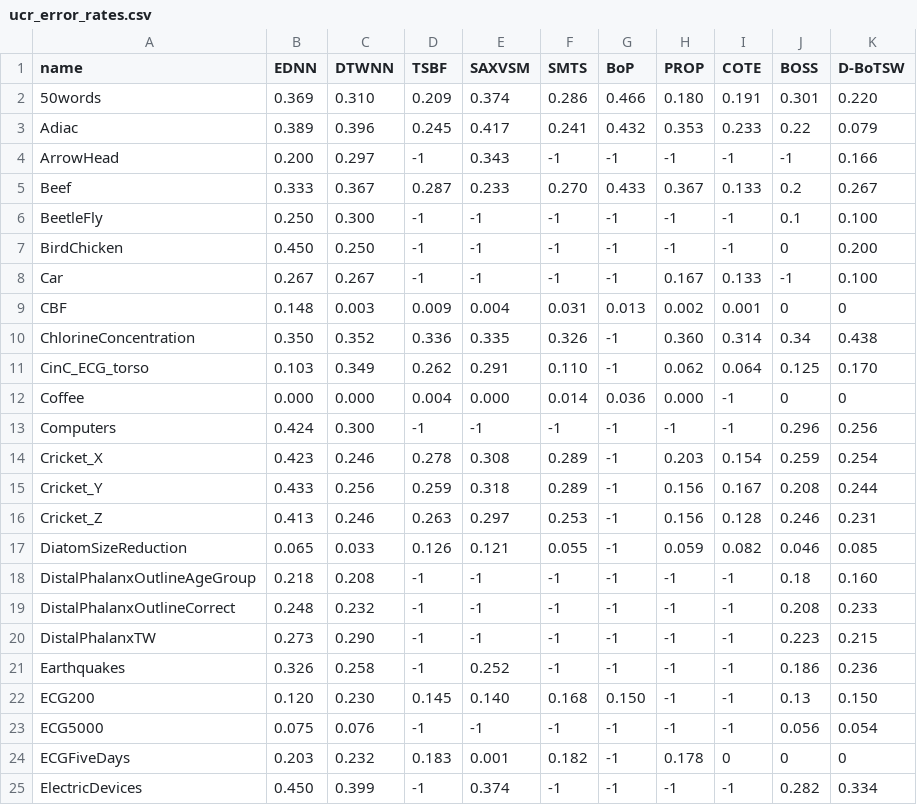
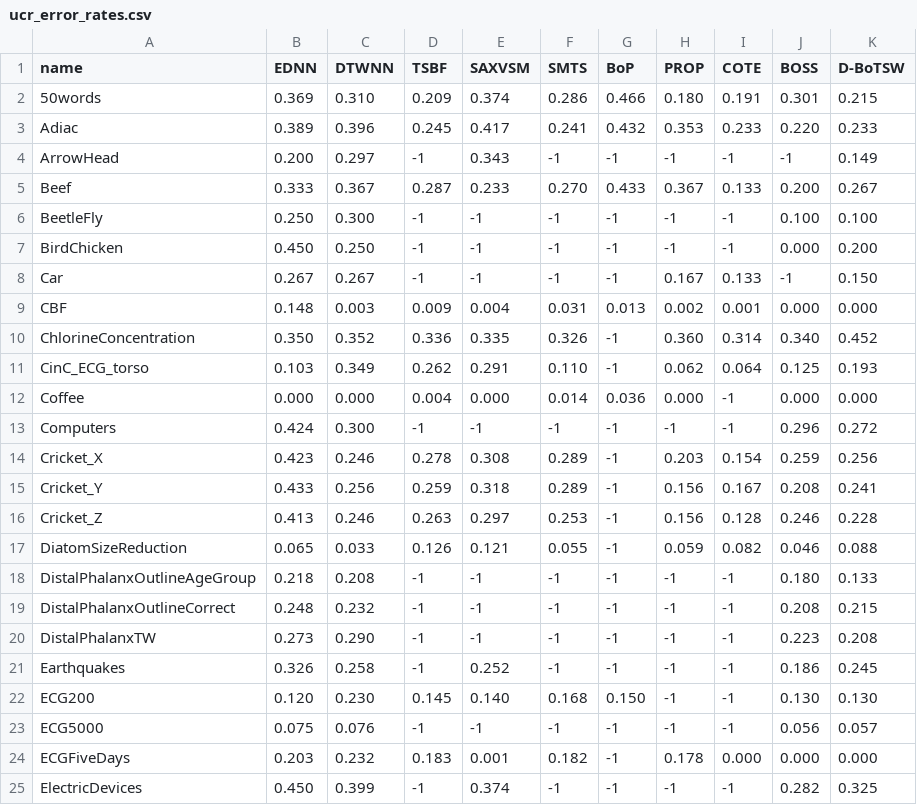
Before and after one commit to a-bailly/dbotsw, a CSV file: ucr_error_rates.csv, drawn as a sheet; only a part is shown; the diff covers the shown part only.

```diff
--- a/ucr_error_rates.csv
+++ b/ucr_error_rates.csv
@@ -1,25 +1,25 @@
 name,EDNN,DTWNN,TSBF,SAXVSM,SMTS,BoP,PROP,COTE,BOSS,D-BoTSW
-50words,0.369,0.310,0.209,0.374,0.286,0.466,0.180,0.191,0.301,0.220
-Adiac,0.389,0.396,0.245,0.417,0.241,0.432,0.353,0.233,0.22,0.079
-ArrowHead,0.200,0.297,-1,0.343,-1,-1,-1,-1,-1,0.166
-Beef,0.333,0.367,0.287,0.233,0.270,0.433,0.367,0.133,0.2,0.267
-BeetleFly,0.250,0.300,-1,-1,-1,-1,-1,-1,0.1,0.100
-BirdChicken,0.450,0.250,-1,-1,-1,-1,-1,-1,0,0.200
-Car,0.267,0.267,-1,-1,-1,-1,0.167,0.133,-1,0.100
-CBF,0.148,0.003,0.009,0.004,0.031,0.013,0.002,0.001,0,0
-ChlorineConcentration,0.350,0.352,0.336,0.335,0.326,-1,0.360,0.314,0.34,0.438
-CinC_ECG_torso,0.103,0.349,0.262,0.291,0.110,-1,0.062,0.064,0.125,0.170
-Coffee,0.000,0.000,0.004,0.000,0.014,0.036,0.000,-1,0,0
-Computers,0.424,0.300,-1,-1,-1,-1,-1,-1,0.296,0.256
-Cricket_X,0.423,0.246,0.278,0.308,0.289,-1,0.203,0.154,0.259,0.254
-Cricket_Y,0.433,0.256,0.259,0.318,0.289,-1,0.156,0.167,0.208,0.244
-Cricket_Z,0.413,0.246,0.263,0.297,0.253,-1,0.156,0.128,0.246,0.231
-DiatomSizeReduction,0.065,0.033,0.126,0.121,0.055,-1,0.059,0.082,0.046,0.085
-DistalPhalanxOutlineAgeGroup,0.218,0.208,-1,-1,-1,-1,-1,-1,0.18,0.160
-DistalPhalanxOutlineCorrect,0.248,0.232,-1,-1,-1,-1,-1,-1,0.208,0.233
-DistalPhalanxTW,0.273,0.290,-1,-1,-1,-1,-1,-1,0.223,0.215
-Earthquakes,0.326,0.258,-1,0.252,-1,-1,-1,-1,0.186,0.236
-ECG200,0.120,0.230,0.145,0.140,0.168,0.150,-1,-1,0.13,0.150
-ECG5000,0.075,0.076,-1,-1,-1,-1,-1,-1,0.056,0.054
-ECGFiveDays,0.203,0.232,0.183,0.001,0.182,-1,0.178,0,0,0
-ElectricDevices,0.450,0.399,-1,0.374,-1,-1,-1,-1,0.282,0.334
+50words,0.369,0.310,0.209,0.374,0.286,0.466,0.180,0.191,0.301,0.215
+Adiac,0.389,0.396,0.245,0.417,0.241,0.432,0.353,0.233,0.220,0.233
+ArrowHead,0.200,0.297,-1,0.343,-1,-1,-1,-1,-1,0.149
+Beef,0.333,0.367,0.287,0.233,0.270,0.433,0.367,0.133,0.200,0.267
+BeetleFly,0.250,0.300,-1,-1,-1,-1,-1,-1,0.100,0.100
+BirdChicken,0.450,0.250,-1,-1,-1,-1,-1,-1,0.000,0.200
+Car,0.267,0.267,-1,-1,-1,-1,0.167,0.133,-1,0.150
+CBF,0.148,0.003,0.009,0.004,0.031,0.013,0.002,0.001,0.000,0.000
+ChlorineConcentration,0.350,0.352,0.336,0.335,0.326,-1,0.360,0.314,0.340,0.452
+CinC_ECG_torso,0.103,0.349,0.262,0.291,0.110,-1,0.062,0.064,0.125,0.193
+Coffee,0.000,0.000,0.004,0.000,0.014,0.036,0.000,-1,0.000,0.000
+Computers,0.424,0.300,-1,-1,-1,-1,-1,-1,0.296,0.272
+Cricket_X,0.423,0.246,0.278,0.308,0.289,-1,0.203,0.154,0.259,0.256
+Cricket_Y,0.433,0.256,0.259,0.318,0.289,-1,0.156,0.167,0.208,0.241
+Cricket_Z,0.413,0.246,0.263,0.297,0.253,-1,0.156,0.128,0.246,0.228
+DiatomSizeReduction,0.065,0.033,0.126,0.121,0.055,-1,0.059,0.082,0.046,0.088
+DistalPhalanxOutlineAgeGroup,0.218,0.208,-1,-1,-1,-1,-1,-1,0.180,0.133
+DistalPhalanxOutlineCorrect,0.248,0.232,-1,-1,-1,-1,-1,-1,0.208,0.215
+DistalPhalanxTW,0.273,0.290,-1,-1,-1,-1,-1,-1,0.223,0.208
+Earthquakes,0.326,0.258,-1,0.252,-1,-1,-1,-1,0.186,0.245
+ECG200,0.120,0.230,0.145,0.140,0.168,0.150,-1,-1,0.130,0.130
+ECG5000,0.075,0.076,-1,-1,-1,-1,-1,-1,0.056,0.057
+ECGFiveDays,0.203,0.232,0.183,0.001,0.182,-1,0.178,0.000,0.000,0.000
+ElectricDevices,0.450,0.399,-1,0.374,-1,-1,-1,-1,0.282,0.325
```
Also changed, not shown: 64 edited cells elsewhere in this file, 8 other files.
